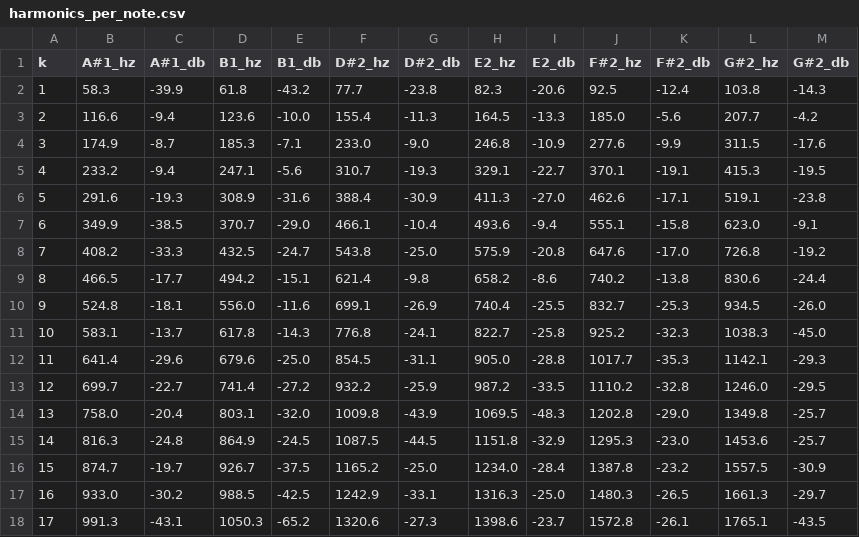
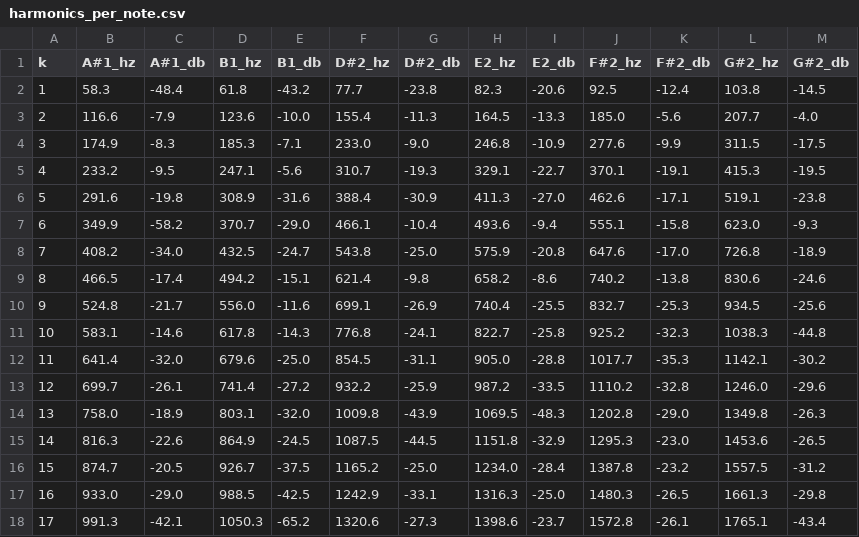
Before and after one commit to qualitycoding/atmospheric-javascript, a CSV file: sample-analysis/harmonics_per_note.csv, drawn as a sheet; only a part is shown; the diff covers the shown part only.

```diff
--- a/sample-analysis/harmonics_per_note.csv
+++ b/sample-analysis/harmonics_per_note.csv
@@ -1,18 +1,18 @@
 k,A#1_hz,A#1_db,B1_hz,B1_db,D#2_hz,D#2_db,E2_hz,E2_db,F#2_hz,F#2_db,G#2_hz,G#2_db
-1,58.3,-39.9,61.8,-43.2,77.7,-23.8,82.3,-20.6,92.5,-12.4,103.8,-14.3
-2,116.6,-9.4,123.6,-10.0,155.4,-11.3,164.5,-13.3,185.0,-5.6,207.7,-4.2
-3,174.9,-8.7,185.3,-7.1,233.0,-9.0,246.8,-10.9,277.6,-9.9,311.5,-17.6
-4,233.2,-9.4,247.1,-5.6,310.7,-19.3,329.1,-22.7,370.1,-19.1,415.3,-19.5
-5,291.6,-19.3,308.9,-31.6,388.4,-30.9,411.3,-27.0,462.6,-17.1,519.1,-23.8
-6,349.9,-38.5,370.7,-29.0,466.1,-10.4,493.6,-9.4,555.1,-15.8,623.0,-9.1
-7,408.2,-33.3,432.5,-24.7,543.8,-25.0,575.9,-20.8,647.6,-17.0,726.8,-19.2
-8,466.5,-17.7,494.2,-15.1,621.4,-9.8,658.2,-8.6,740.2,-13.8,830.6,-24.4
-9,524.8,-18.1,556.0,-11.6,699.1,-26.9,740.4,-25.5,832.7,-25.3,934.5,-26.0
-10,583.1,-13.7,617.8,-14.3,776.8,-24.1,822.7,-25.8,925.2,-32.3,1038.3,-45.0
-11,641.4,-29.6,679.6,-25.0,854.5,-31.1,905.0,-28.8,1017.7,-35.3,1142.1,-29.3
-12,699.7,-22.7,741.4,-27.2,932.2,-25.9,987.2,-33.5,1110.2,-32.8,1246.0,-29.5
-13,758.0,-20.4,803.1,-32.0,1009.8,-43.9,1069.5,-48.3,1202.8,-29.0,1349.8,-25.7
-14,816.3,-24.8,864.9,-24.5,1087.5,-44.5,1151.8,-32.9,1295.3,-23.0,1453.6,-25.7
-15,874.7,-19.7,926.7,-37.5,1165.2,-25.0,1234.0,-28.4,1387.8,-23.2,1557.5,-30.9
-16,933.0,-30.2,988.5,-42.5,1242.9,-33.1,1316.3,-25.0,1480.3,-26.5,1661.3,-29.7
-17,991.3,-43.1,1050.3,-65.2,1320.6,-27.3,1398.6,-23.7,1572.8,-26.1,1765.1,-43.5
+1,58.3,-48.4,61.8,-43.2,77.7,-23.8,82.3,-20.6,92.5,-12.4,103.8,-14.5
+2,116.6,-7.9,123.6,-10.0,155.4,-11.3,164.5,-13.3,185.0,-5.6,207.7,-4.0
+3,174.9,-8.3,185.3,-7.1,233.0,-9.0,246.8,-10.9,277.6,-9.9,311.5,-17.5
+4,233.2,-9.5,247.1,-5.6,310.7,-19.3,329.1,-22.7,370.1,-19.1,415.3,-19.5
+5,291.6,-19.8,308.9,-31.6,388.4,-30.9,411.3,-27.0,462.6,-17.1,519.1,-23.8
+6,349.9,-58.2,370.7,-29.0,466.1,-10.4,493.6,-9.4,555.1,-15.8,623.0,-9.3
+7,408.2,-34.0,432.5,-24.7,543.8,-25.0,575.9,-20.8,647.6,-17.0,726.8,-18.9
+8,466.5,-17.4,494.2,-15.1,621.4,-9.8,658.2,-8.6,740.2,-13.8,830.6,-24.6
+9,524.8,-21.7,556.0,-11.6,699.1,-26.9,740.4,-25.5,832.7,-25.3,934.5,-25.6
+10,583.1,-14.6,617.8,-14.3,776.8,-24.1,822.7,-25.8,925.2,-32.3,1038.3,-44.8
+11,641.4,-32.0,679.6,-25.0,854.5,-31.1,905.0,-28.8,1017.7,-35.3,1142.1,-30.2
+12,699.7,-26.1,741.4,-27.2,932.2,-25.9,987.2,-33.5,1110.2,-32.8,1246.0,-29.6
+13,758.0,-18.9,803.1,-32.0,1009.8,-43.9,1069.5,-48.3,1202.8,-29.0,1349.8,-26.3
+14,816.3,-22.6,864.9,-24.5,1087.5,-44.5,1151.8,-32.9,1295.3,-23.0,1453.6,-26.5
+15,874.7,-20.5,926.7,-37.5,1165.2,-25.0,1234.0,-28.4,1387.8,-23.2,1557.5,-31.2
+16,933.0,-29.0,988.5,-42.5,1242.9,-33.1,1316.3,-25.0,1480.3,-26.5,1661.3,-29.8
+17,991.3,-42.1,1050.3,-65.2,1320.6,-27.3,1398.6,-23.7,1572.8,-26.1,1765.1,-43.4
```
Also changed, not shown: 151 edited cells elsewhere in this file, sample-analysis/notes.csv, 7 other files.
